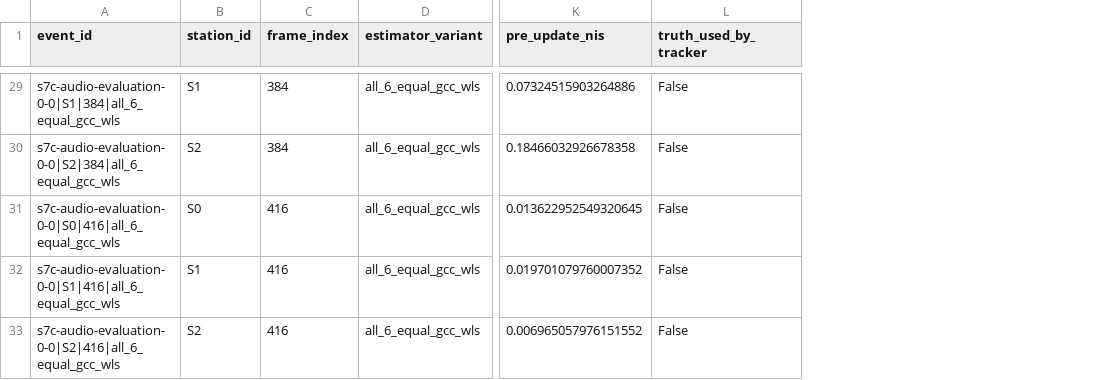
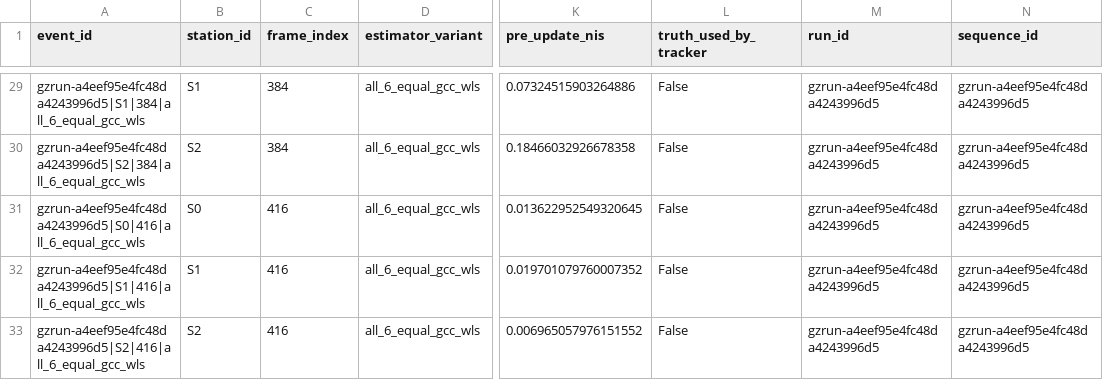
Before and after one commit to leomanchic/diploma, a CSV file: uav_acoustic_model/results/gazebo_offline/smooth_turn/updates_all_6_equal_gcc_wls.csv, drawn as a sheet; only a part is shown, gaps mark what is left out; the diff covers the shown part only; the diff names each change by its address in the sheet, - before the commit and + after, or states it on an @@ line.

Commit message:
Freeze Gazebo replay inputs and isolate experiment event IDs
Co-authored-by: leomanchic <68703956+leomanchic@users.noreply.github.com>

```diff
--- a/uav_acoustic_model/results/gazebo_offline/smooth_turn/updates_all_6_equal_gcc_wls.csv
+++ b/uav_acoustic_model/results/gazebo_offline/smooth_turn/updates_all_6_equal_gcc_wls.csv
+column M (run_id), rows 29-33: all gzrun-a4eef95e4fc48da4243996d5
+column N (sequence_id), rows 29-33: all gzrun-a4eef95e4fc48da4243996d5
-A29 (event_id): s7c-audio-evaluation-0-0|S1|384|all_6_equal_gcc_wls
+A29 (event_id): gzrun-a4eef95e4fc48da4243996d5|S1|384|all_6_equal_gcc_wls
-A30 (event_id): s7c-audio-evaluation-0-0|S2|384|all_6_equal_gcc_wls
+A30 (event_id): gzrun-a4eef95e4fc48da4243996d5|S2|384|all_6_equal_gcc_wls
-A31 (event_id): s7c-audio-evaluation-0-0|S0|416|all_6_equal_gcc_wls
+A31 (event_id): gzrun-a4eef95e4fc48da4243996d5|S0|416|all_6_equal_gcc_wls
-A32 (event_id): s7c-audio-evaluation-0-0|S1|416|all_6_equal_gcc_wls
+A32 (event_id): gzrun-a4eef95e4fc48da4243996d5|S1|416|all_6_equal_gcc_wls
-A33 (event_id): s7c-audio-evaluation-0-0|S2|416|all_6_equal_gcc_wls
+A33 (event_id): gzrun-a4eef95e4fc48da4243996d5|S2|416|all_6_equal_gcc_wls
```
Also changed, not shown: 27 edited cells elsewhere in this file, uav_acoustic_model/results/gazebo_offline/smooth_turn/updates_equal_weight_srp_phat.csv, 27 other files.
